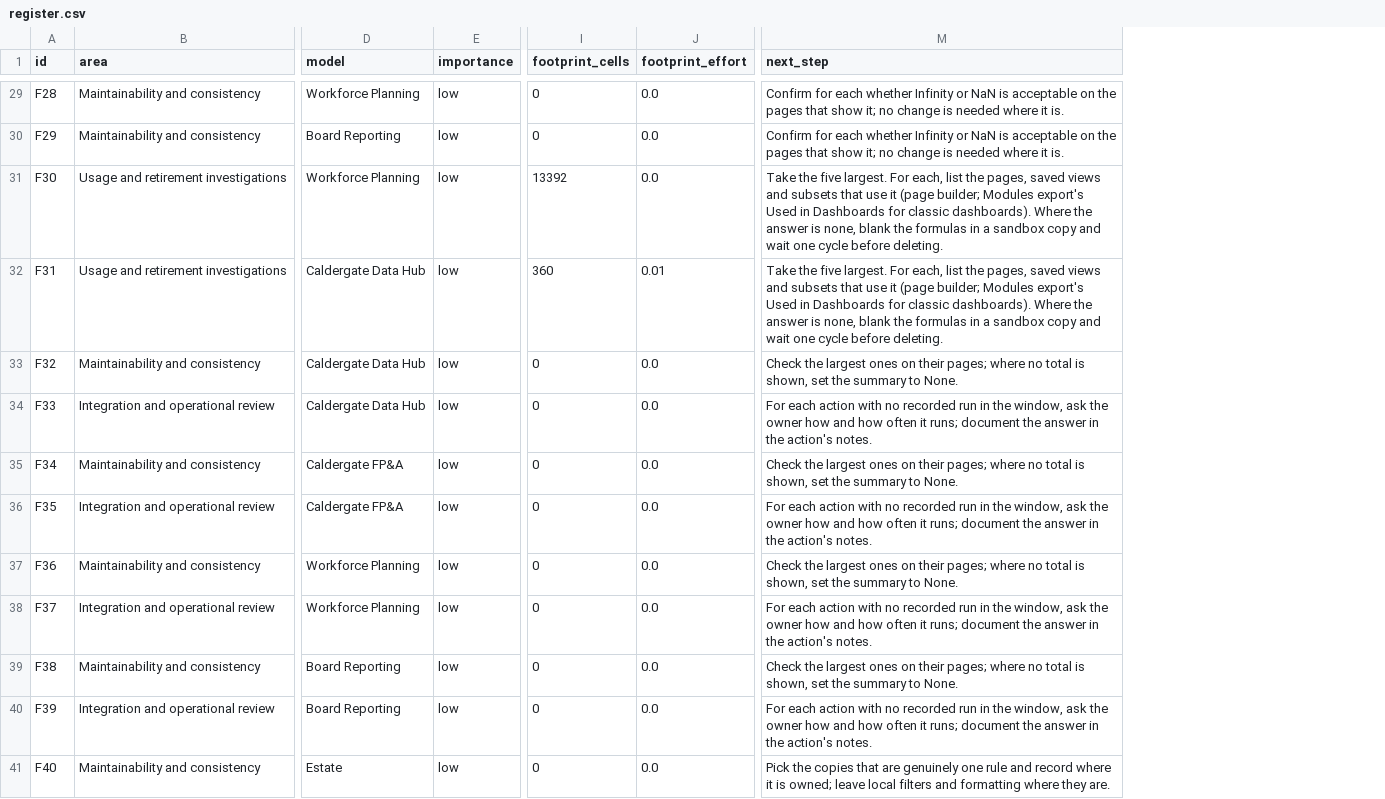
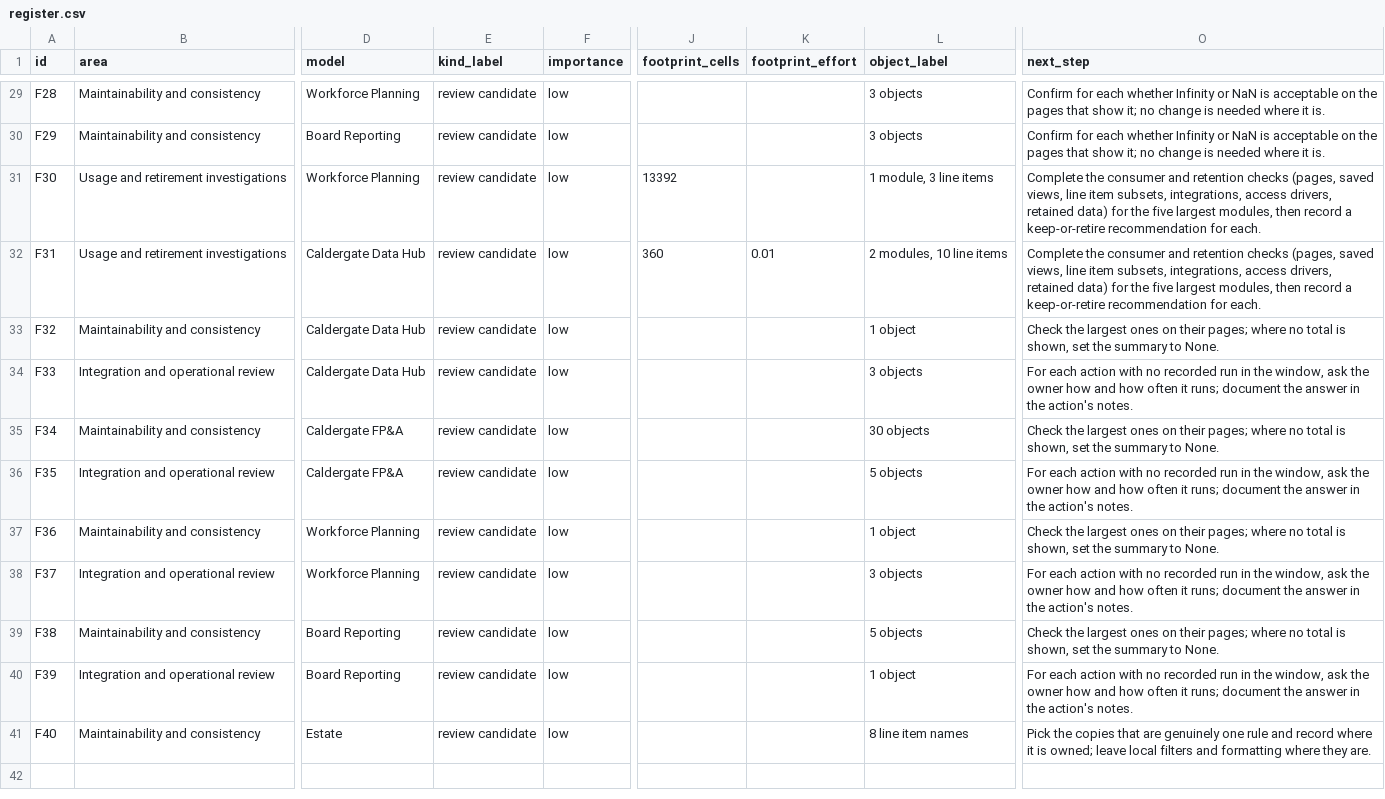
Before and after one commit to klameer/anaplan-estate, a CSV file: examples/caldergate-estate/register.csv, drawn as a sheet; only a part is shown, gaps mark what is left out; addresses are those after the commit; the diff covers the shown part only; the diff names each change by its address in the sheet, - before the commit and + after, or states it on an @@ line.

```diff
--- a/examples/caldergate-estate/register.csv
+++ b/examples/caldergate-estate/register.csv
+column E (kind_label), rows 29-41: all review candidate
+column L (object_label), rows 29-41: 3 objects | 3 objects | 1 module, 3 line items | 2 modules, 10 line items | 1 object | 3 objects | 30 objects | 5 objects | 1 object | 3 objects | 5 objects | 1 object | 8 line item names
-J29:J30 (footprint_cells): 0
+J29:J30 (footprint_cells): (empty)
-K29:K31 (footprint_effort): 0.0
+K29:K31 (footprint_effort): (empty)
-O31:O32 (next_step): Take the five largest. For each, list the pages, saved views and subsets that use it (page builder; Modules export's Used in Dashboards for classic dashboards). Where the answer is none, blank the formulas in a sandbox copy and wait one cycle before deleting.
+O31:O32 (next_step): Complete the consumer and retention checks (pages, saved views, line item subsets, integrations, access drivers, retained data) for the five largest modules, then record a keep-or-retire recommendation for each.
-J33:J41 (footprint_cells): 0
+J33:J41 (footprint_cells): (empty)
-K33:K41 (footprint_effort): 0.0
+K33:K41 (footprint_effort): (empty)
```
Also changed, not shown: 54 edited cells elsewhere in this file, 8 other files.
